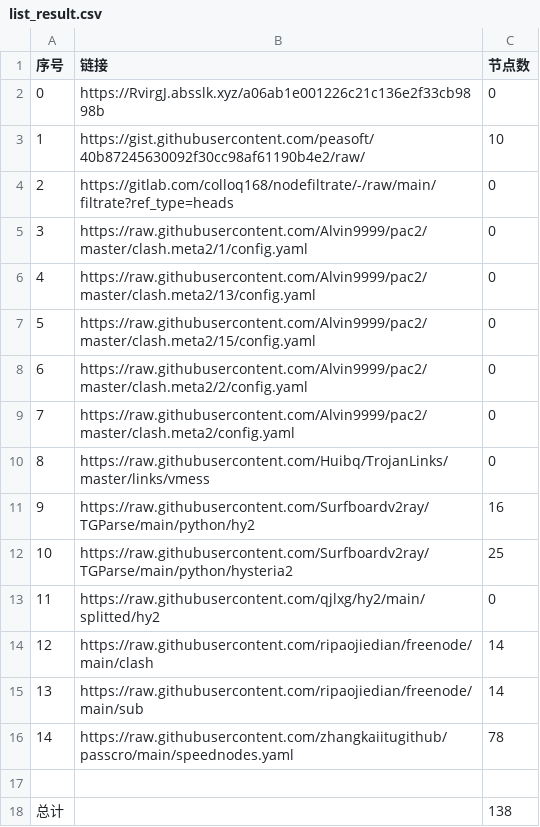
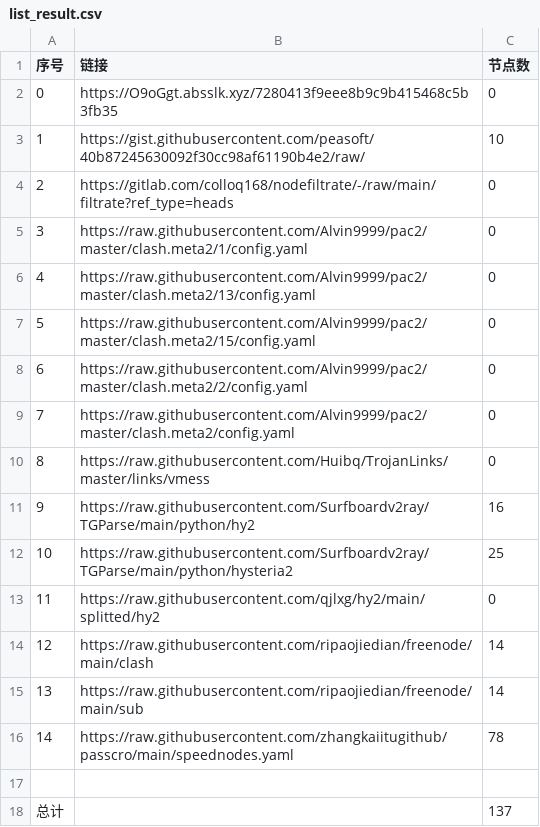
Before and after one commit to AlabasterStone/NoMoreWalls, a CSV file: list_result.csv, drawn as a sheet.

```diff
--- a/list_result.csv
+++ b/list_result.csv
@@ -1,3 +1,3 @@
 序号,链接,节点数
-0,https://RvirgJ.absslk.xyz/a06ab1e001226c21c136e2f33cb9898b,0
+0,https://O9oGgt.absslk.xyz/7280413f9eee8b9c9b415468c5b3fb35,0
 1,https://gist.githubusercontent.com/peasoft/40b87245630092f30cc98af61190b4e2/raw/,10
@@ -17,2 +17,2 @@
 
-总计,,138
+总计,,137
```
Also changed, not shown: 15 other files.
